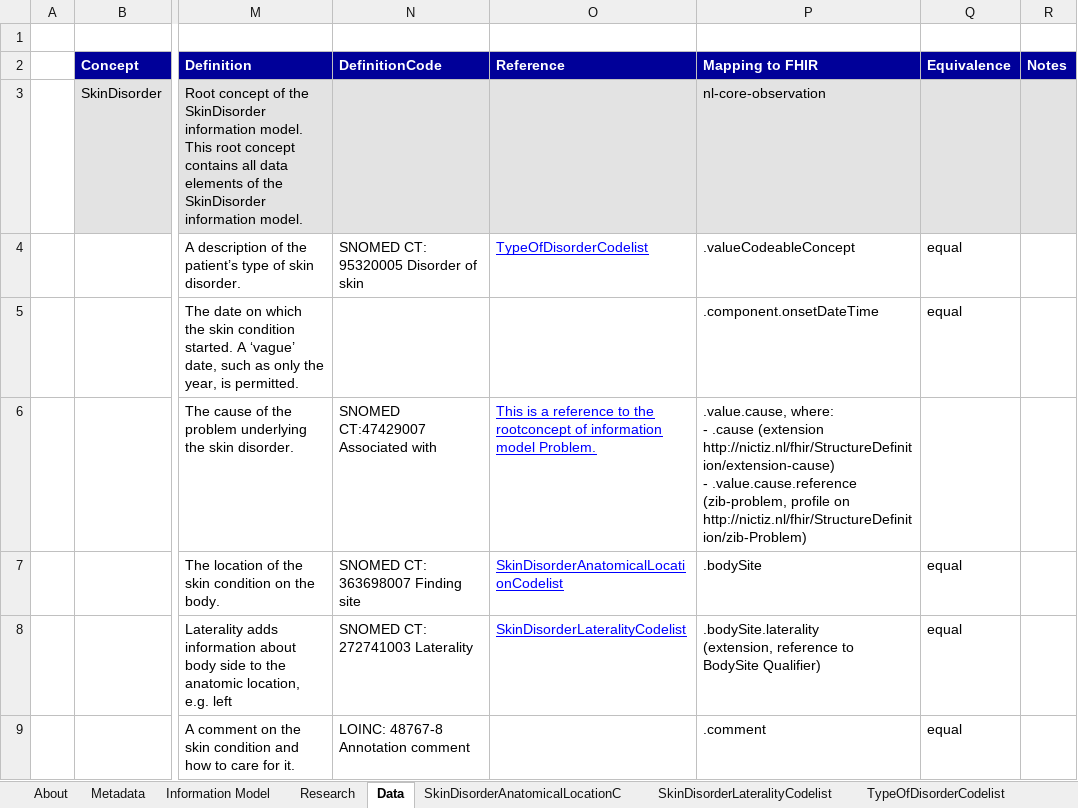
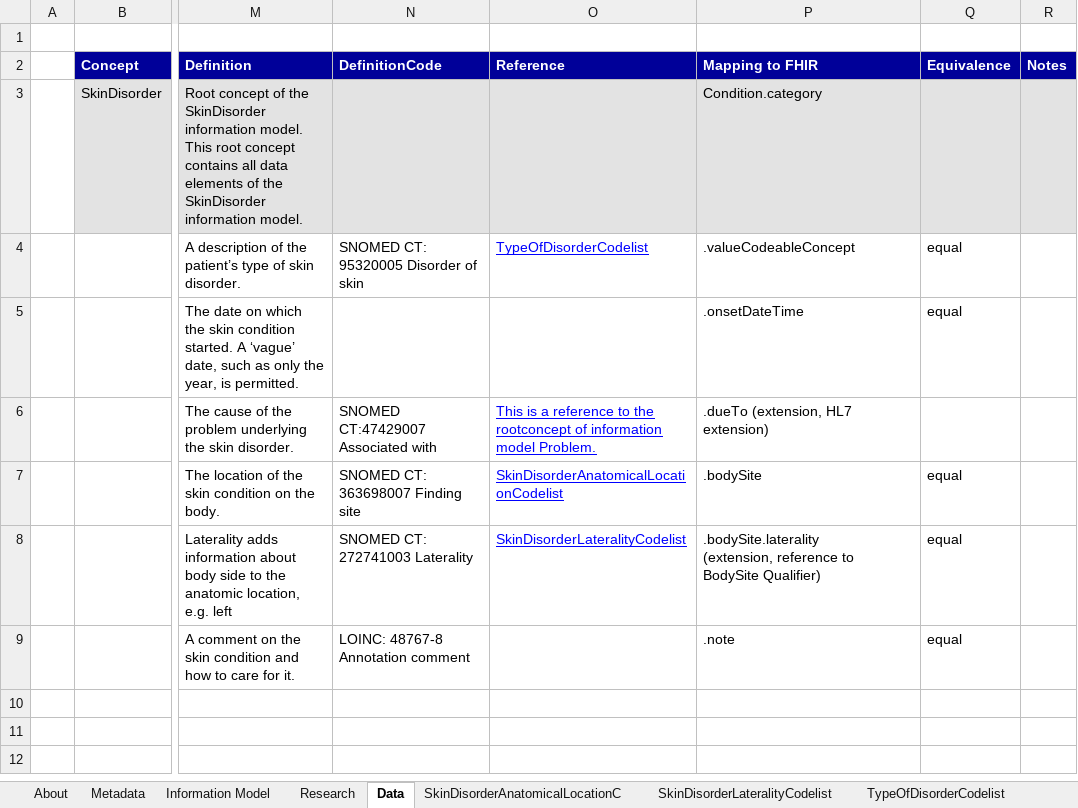
Before and after one commit to Nictiz/Nictiz-STU3-Zib2017, an Excel workbook: Mappings/SkinDisorder - STU3.xlsx, sheet Data, drawn as a sheet; only a part is shown, gaps mark what is left out; values as stored, in another font and other column widths than the file's, no borders; ↵ is a line break in a cell; the diff names each change by its address in the sheet, - before the commit and + after, or states it on an @@ line.

```diff
--- a/Mappings/SkinDisorder - STU3.xlsx (sheet Data)
+++ b/Mappings/SkinDisorder - STU3.xlsx (sheet Data)
-P3 (Mapping to FHIR): nl-core-observation
+P3 (Mapping to FHIR): Condition.category
-P5 (Mapping to FHIR): .component.onsetDateTime
+P5 (Mapping to FHIR): .onsetDateTime
-P6 (Mapping to FHIR): .value.cause, where: ↵ - .cause (extension http://nictiz.nl/fhir/StructureDefinition/extension-cause) ↵ - .value.cause.reference (zib-problem, profile on http://nictiz.nl/fhir/StructureDefinition/zib-Problem)
+P6 (Mapping to FHIR): .dueTo (extension, HL7 extension)
-P9 (Mapping to FHIR): .comment
+P9 (Mapping to FHIR): .note
```
Also changed, not shown: charts or pictures, Mappings/Burnwound - STU3.xlsx, Mappings/PressureUlcer - STU3.xlsx, 1 other file.
